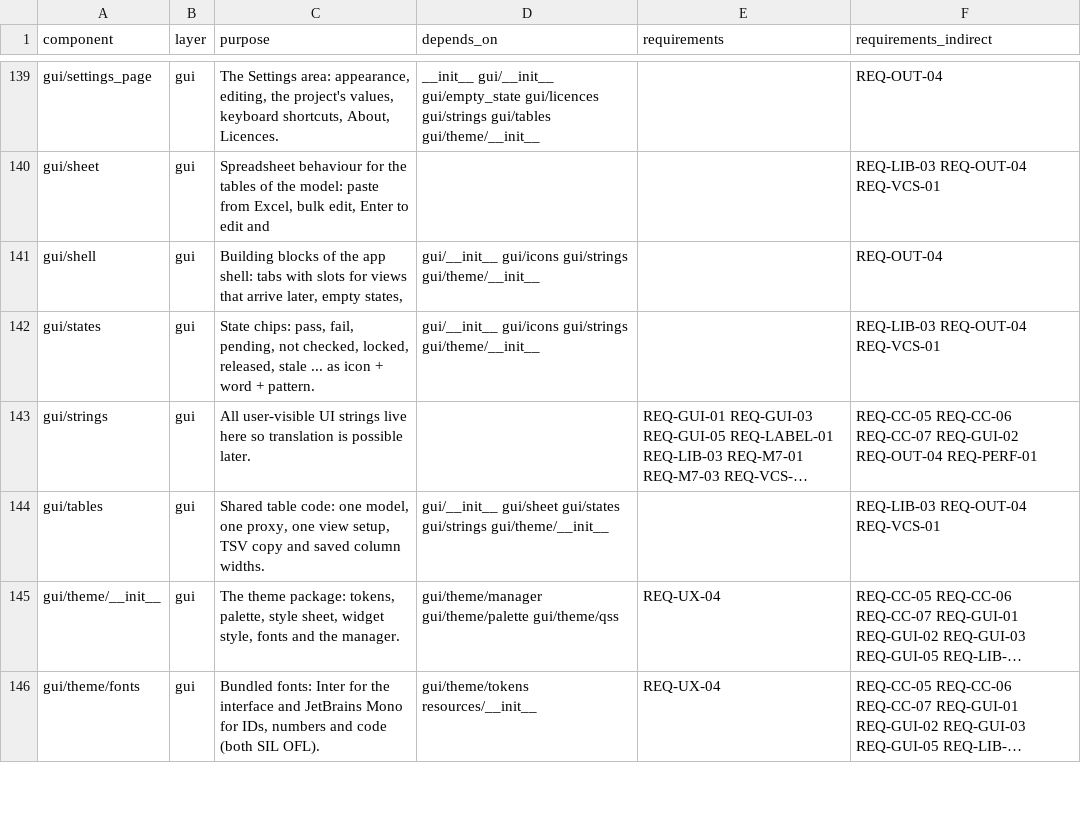
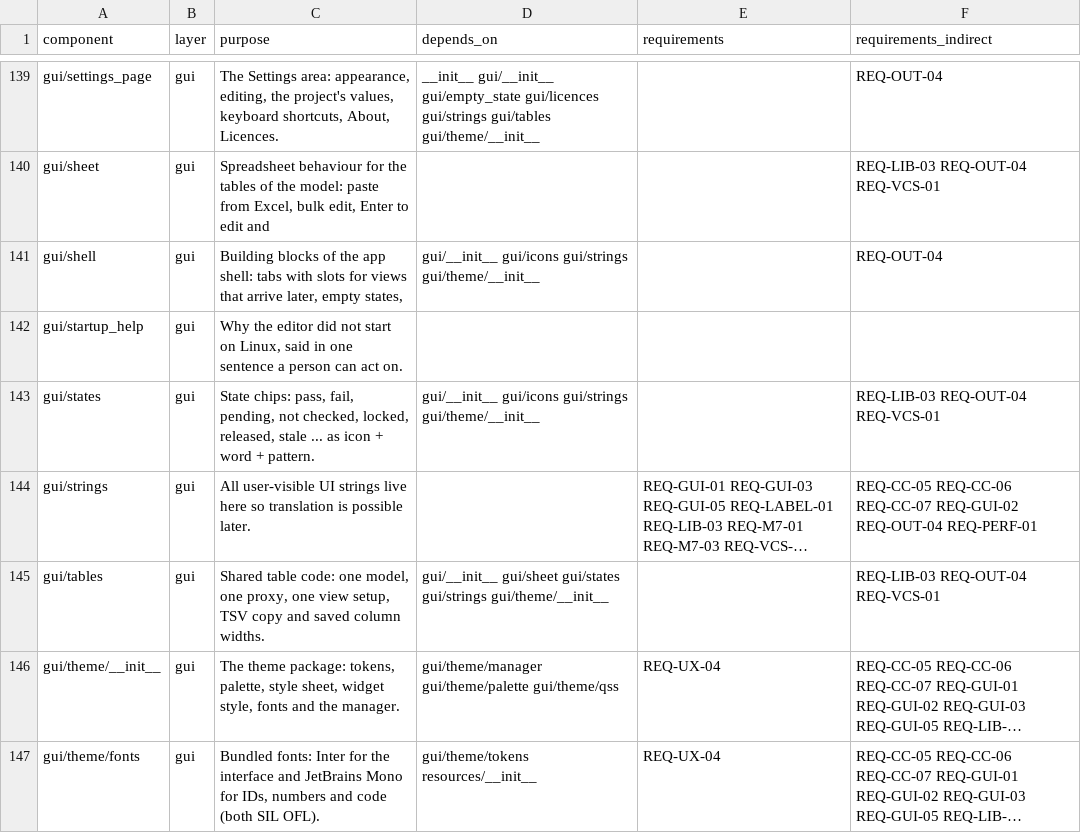
Before and after one commit to 0h3xn4/WireViz-HarnessDesignStudio, a CSV file: HarnessDesignStudio/compliance/sdd_components.csv, drawn as a sheet; only a part is shown, gaps mark what is left out; long unchanged cells end in …; the diff names each change by its address in the sheet, - before the commit and + after, or states it on an @@ line.

```diff
--- a/HarnessDesignStudio/compliance/sdd_components.csv
+++ b/HarnessDesignStudio/compliance/sdd_components.csv
+row 142: gui/startup_help | gui | Why the editor did not start on Linux, said in one sentence a person can act on.
```
Also changed, not shown: 15 other files.
